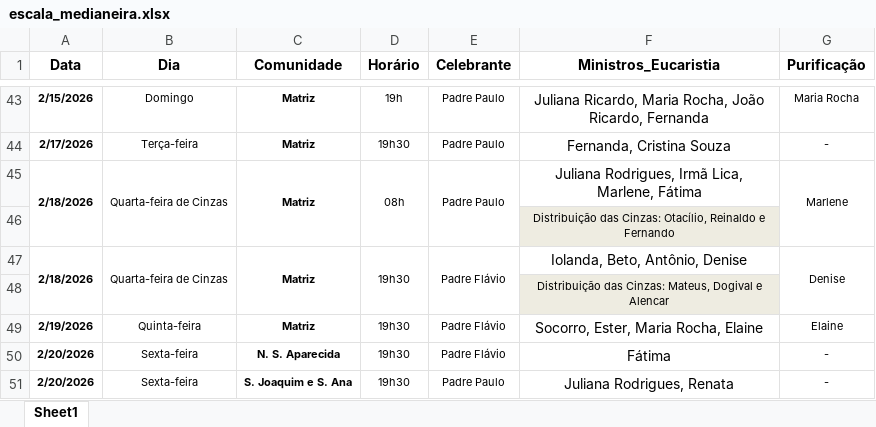
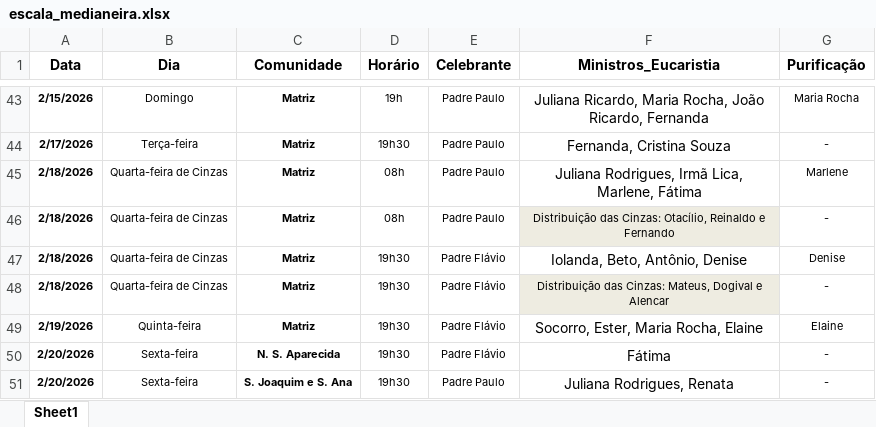
Before and after one commit to lfelipeeuzebio/Vers-o-inicial-do-app, an Excel workbook: escala_medianeira.xlsx, sheet Sheet1, drawn as a sheet; only a part is shown, gaps mark what is left out; values as stored, in another font and other column widths than the file's, no borders; removed rows and columns are numbered as before the commit, all else as after; the diff names each change by its address in the sheet, - before the commit and + after, or states it on an @@ line.

Commit message:
Add files via upload

```diff
--- a/escala_medianeira.xlsx (sheet Sheet1)
+++ b/escala_medianeira.xlsx (sheet Sheet1)
-A45:A46 merged
-B45:B46 merged
-C45:C46 merged
-D45:D46 merged
-E45:E46 merged
-G45:G46 merged
-row 46:  |  |  |  |  | Distribuição das Cinzas: Otacílio, Reinaldo e Fernando
+row 46: 2/18/2026 | Quarta-feira de Cinzas | Matriz | 08h | Padre Paulo | Distribuição das Cinzas: Otacílio, Reinaldo e Fernando | -
-A47:A48 merged
-B47:B48 merged
-C47:C48 merged
-D47:D48 merged
-E47:E48 merged
-G47:G48 merged
-row 48:  |  |  |  |  | Distribuição das Cinzas: Mateus, Dogival e Alencar
+row 48: 2/18/2026 | Quarta-feira de Cinzas | Matriz | 19h30 | Padre Flávio | Distribuição das Cinzas: Mateus, Dogival e Alencar | -
```
